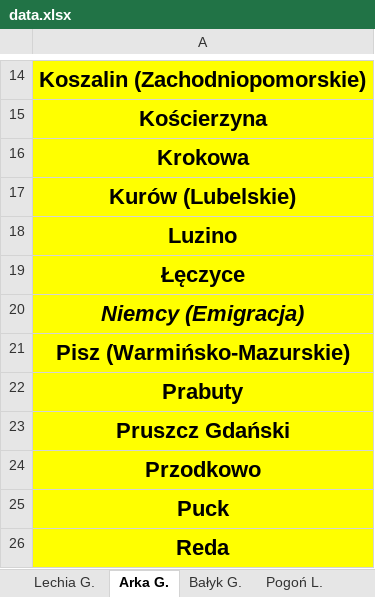
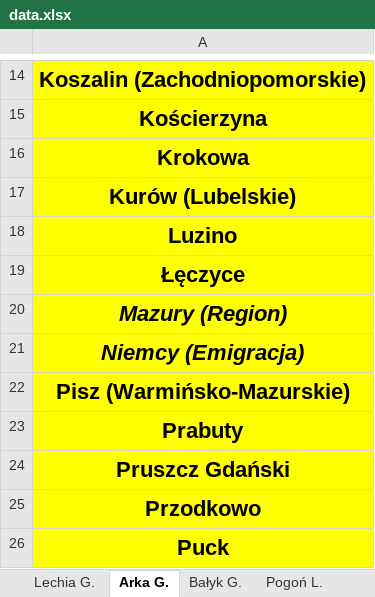
Before and after one commit to jxnge/map-and-stats, an Excel workbook: Data/Distribution of fans in Pomeranian Voivodship/data.xlsx, sheet Arka G., drawn as a sheet; only a part is shown, gaps mark what is left out; the shorter side is filled out with more unchanged rows; values as stored, in another font and other column widths than the file's, no borders; the diff names each change by its address in the sheet, - before the commit and + after, or states it on an @@ line.

```diff
--- a/Data/Distribution of fans in Pomeranian Voivodship/data.xlsx (sheet Arka G.)
+++ b/Data/Distribution of fans in Pomeranian Voivodship/data.xlsx (sheet Arka G.)
+row 20: Mazury (Region)
```
Also changed, not shown: sheet Stats, sheet Lechia G., other sheet tabs, Data/Distribution of fans in Greater-Poland Voivodship/data.xlsx, 45 other files.
